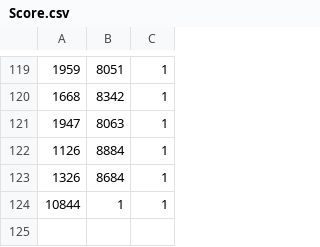
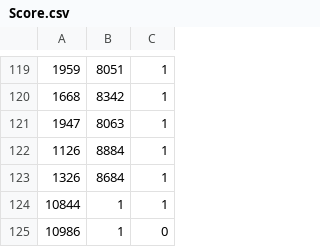
Before and after one commit to riho209/Yugiri_Simulator, a CSV file: Save_Data/Score.csv, drawn as a sheet; only a part is shown, gaps mark what is left out.

```diff
--- a/Save_Data/Score.csv
+++ b/Save_Data/Score.csv
@@ -124 +124,2 @@
 10844,1,1
+10986,1,0
```
Also changed, not shown: 30 other files.
